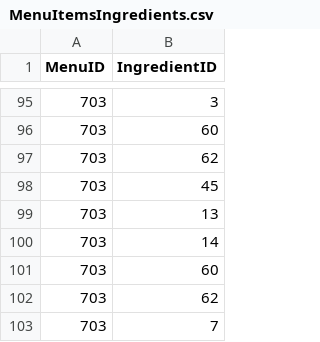
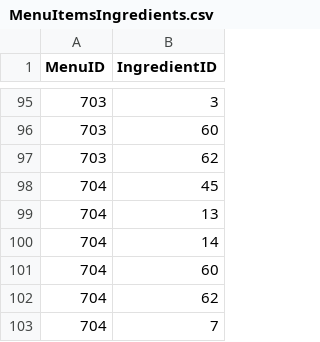
Before and after one commit to heyitsk21/Revs-Point-Of-Sales-System-Waterfall, a CSV file: DatabaseGenerationScript/MenuItemsIngredients.csv, drawn as a sheet; only a part is shown, gaps mark what is left out.

```diff
--- a/DatabaseGenerationScript/MenuItemsIngredients.csv
+++ b/DatabaseGenerationScript/MenuItemsIngredients.csv
@@ -97,7 +97,7 @@ MenuID,IngredientID
 703,62
-703,45
-703,13
-703,14
-703,60
-703,62
-703,7
+704,45
+704,13
+704,14
+704,60
+704,62
+704,7
```
Also changed, not shown: 1 other file.
